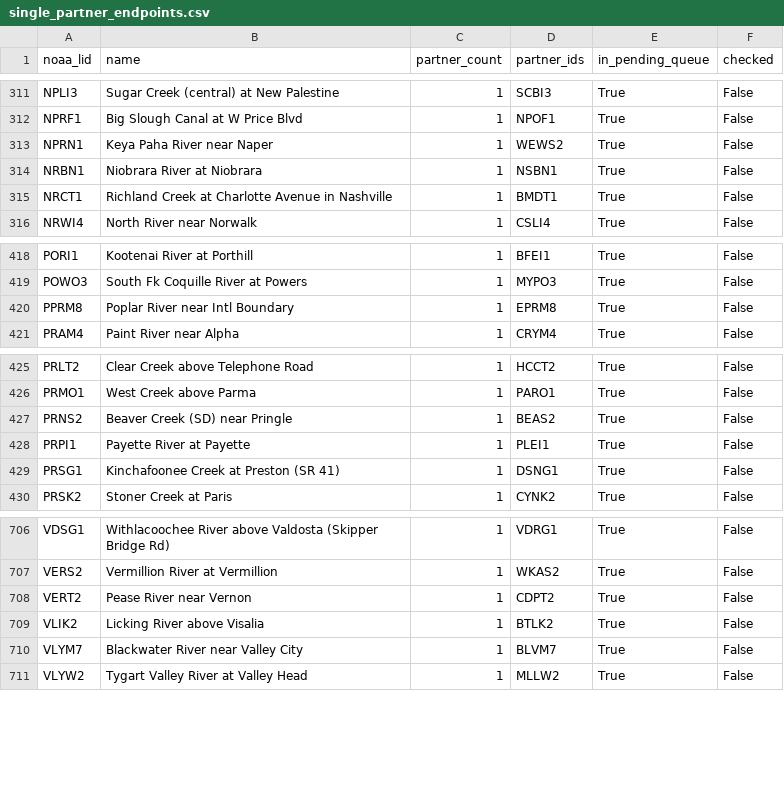
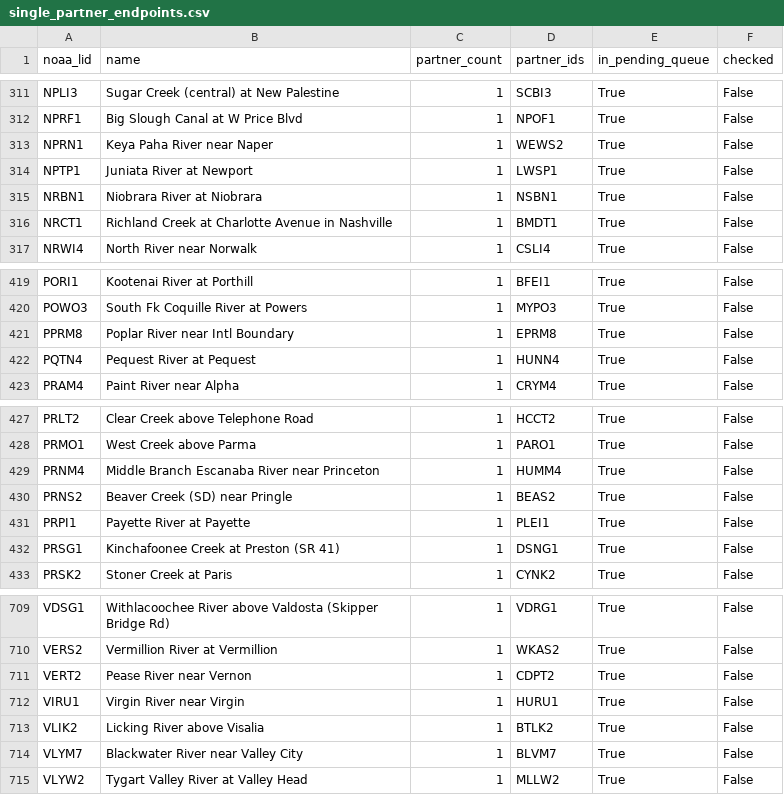
Before and after one commit to pbangiola/paddlersmap, a CSV file: data/network_audit/single_partner_endpoints.csv, drawn as a sheet; only a part is shown, gaps mark what is left out; the diff names each change by its address in the sheet, - before the commit and + after, or states it on an @@ line.

```diff
--- a/data/network_audit/single_partner_endpoints.csv
+++ b/data/network_audit/single_partner_endpoints.csv
+row 314: NPTP1 | Juniata River at Newport | 1 | LWSP1 | True | False
+row 422: PQTN4 | Pequest River at Pequest | 1 | HUNN4 | True | False
+row 429: PRNM4 | Middle Branch Escanaba River near Princeton | 1 | HUMM4 | True | False
+row 712: VIRU1 | Virgin River near Virgin | 1 | HURU1 | True | False
```
Also changed, not shown: data/network_audit/unchecked_endpoints.csv, 3 other files.
